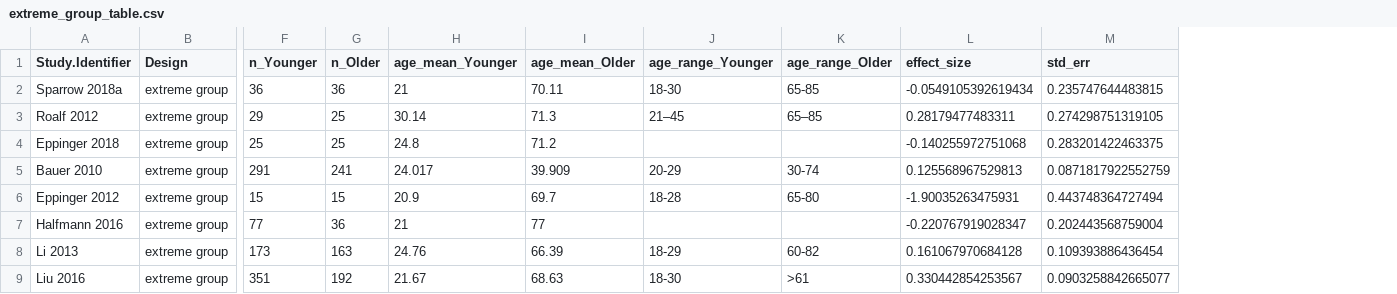
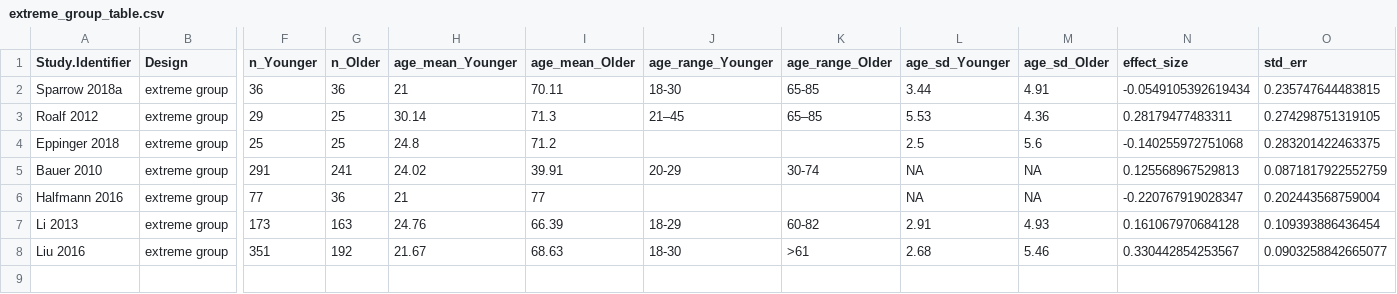
Before and after one commit to klsea/time_prefs_meta, a CSV file: output/extreme_group_table.csv, drawn as a sheet; only a part is shown, gaps mark what is left out; removed rows and columns are numbered as before the commit, all else as after; rows hold the shown columns only; the diff names each change by its address in the sheet, - before the commit and + after, or states it on an @@ line.

```diff
--- a/output/extreme_group_table.csv
+++ b/output/extreme_group_table.csv
+column L (age_sd_Younger), rows 2-8: 3.44 | 5.53 | 2.5 | NA | NA | 2.91 | 2.68
+column M (age_sd_Older), rows 2-8: 4.91 | 4.36 | 5.6 | NA | NA | 4.93 | 5.46
-H5 (age_mean_Younger): 24.017
+H5 (age_mean_Younger): 24.02
-I5 (age_mean_Older): 39.909
+I5 (age_mean_Older): 39.91
-row 6: Eppinger 2012 | extreme group | 15 | 15 | 20.9 | 69.7 | 18-28 | 65-80 | -1.90035263475931 | 0.443748364727494
```
Also changed, not shown: output/continuous_table.csv, output/extreme_group_stat_table.csv, 8 other files.
